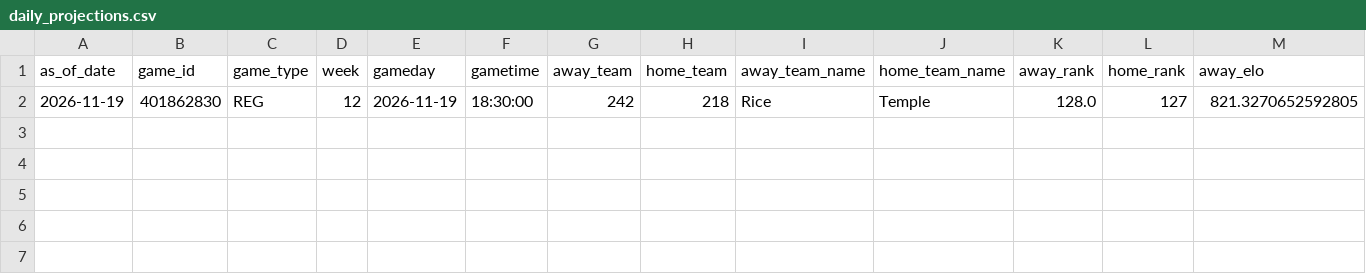
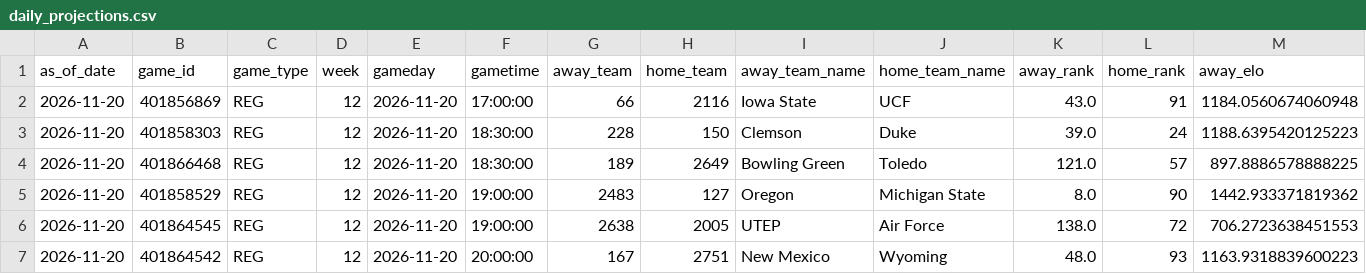
Before and after one commit to schwill2018/college-football-elo, a CSV file: daily_projections.csv, drawn as a sheet; only a part is shown; removed rows and columns are numbered as before the commit, all else as after; rows hold the shown columns only; the diff names each change by its address in the sheet, - before the commit and + after, or states it on an @@ line.

```diff
--- a/daily_projections.csv
+++ b/daily_projections.csv
-row 2: 2026-11-19 | 401862830 | REG | 12 | 2026-11-19 | 18:30:00 | 242 | 218 | Rice | Temple | 128.0 | 127 | 821.3270652592805
+row 2: 2026-11-20 | 401856869 | REG | 12 | 2026-11-20 | 17:00:00 | 66 | 2116 | Iowa State | UCF | 43.0 | 91 | 1184.0560674060948
+row 3: 2026-11-20 | 401858303 | REG | 12 | 2026-11-20 | 18:30:00 | 228 | 150 | Clemson | Duke | 39.0 | 24 | 1188.6395420125223
+row 4: 2026-11-20 | 401866468 | REG | 12 | 2026-11-20 | 18:30:00 | 189 | 2649 | Bowling Green | Toledo | 121.0 | 57 | 897.8886578888225
+row 5: 2026-11-20 | 401858529 | REG | 12 | 2026-11-20 | 19:00:00 | 2483 | 127 | Oregon | Michigan State | 8.0 | 90 | 1442.933371819362
+row 6: 2026-11-20 | 401864545 | REG | 12 | 2026-11-20 | 19:00:00 | 2638 | 2005 | UTEP | Air Force | 138.0 | 72 | 706.2723638451553
+row 7: 2026-11-20 | 401864542 | REG | 12 | 2026-11-20 | 20:00:00 | 167 | 2751 | New Mexico | Wyoming | 48.0 | 93 | 1163.9318839600223
```
Also changed, not shown: current_elo_rankings.csv, future_projections.csv, 6 other files.
